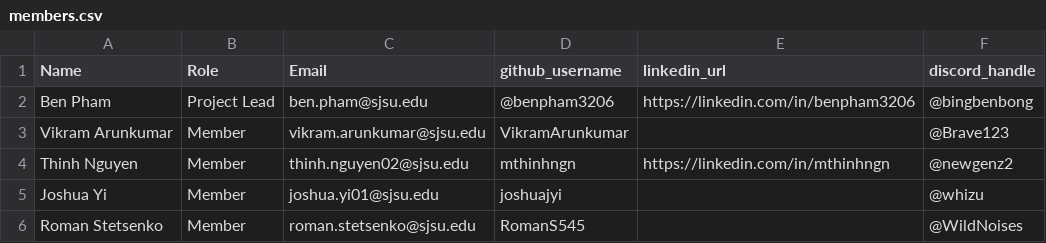
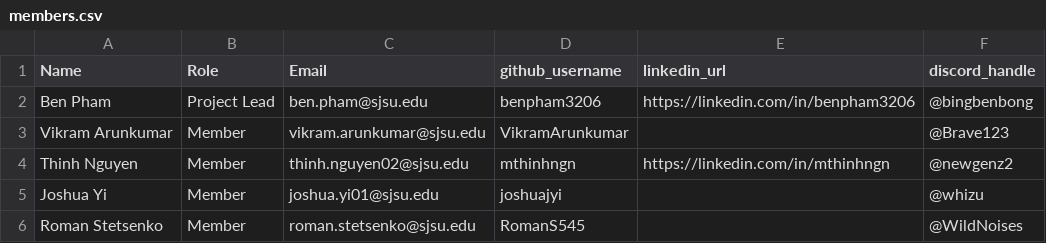
Before and after one commit to benpham3206/Agent37, a CSV file: docs/members.csv, drawn as a sheet.

Commit message:
Update members.csv

```diff
--- a/docs/members.csv
+++ b/docs/members.csv
@@ -1,3 +1,3 @@
 Name,Role,Email,github_username,linkedin_url,discord_handle
-Ben Pham,Project Lead,ben.pham@sjsu.edu,@benpham3206,https://linkedin.com/in/benpham3206,@bingbenbong
+Ben Pham,Project Lead,ben.pham@sjsu.edu,benpham3206,https://linkedin.com/in/benpham3206,@bingbenbong
 Vikram Arunkumar,Member,vikram.arunkumar@sjsu.edu,VikramArunkumar,,@Brave123
```
